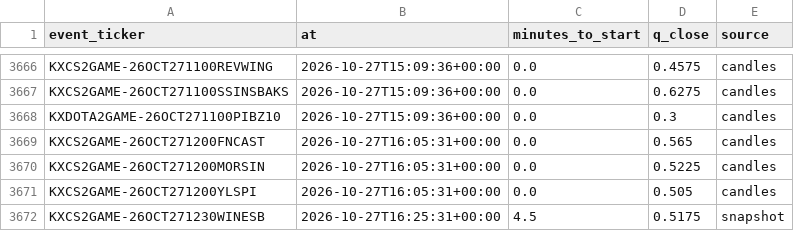
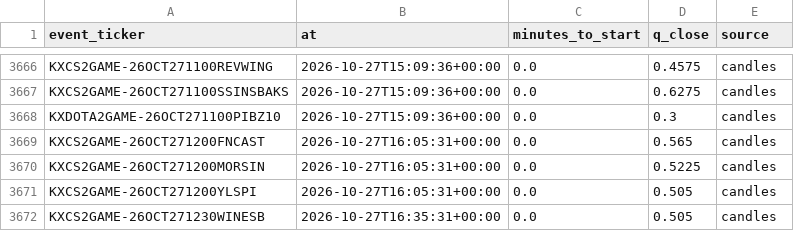
Before and after one commit to nathangin/esports-betting, a CSV file: state/paper/closes.csv, drawn as a sheet; only a part is shown, gaps mark what is left out.

```diff
--- a/state/paper/closes.csv
+++ b/state/paper/closes.csv
@@ -3671,2 +3671,2 @@ KXCS2GAME-26OCT271200MORSIN,2026-10-27T16:05:31+00:00,0.0,0.5225,candles
 KXCS2GAME-26OCT271200YLSPI,2026-10-27T16:05:31+00:00,0.0,0.505,candles
-KXCS2GAME-26OCT271230WINESB,2026-10-27T16:25:31+00:00,4.5,0.5175,snapshot
+KXCS2GAME-26OCT271230WINESB,2026-10-27T16:35:31+00:00,0.0,0.505,candles
```
Also changed, not shown: 5 other files.
